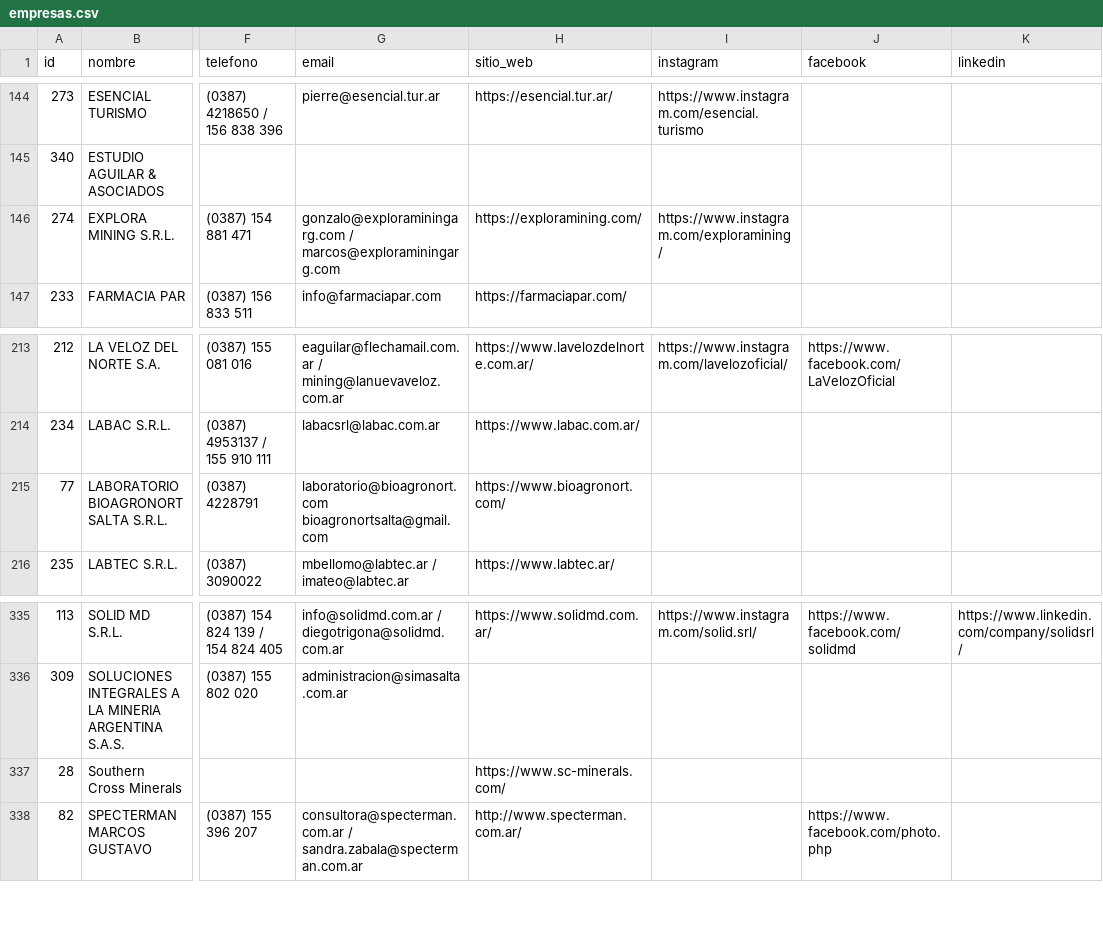
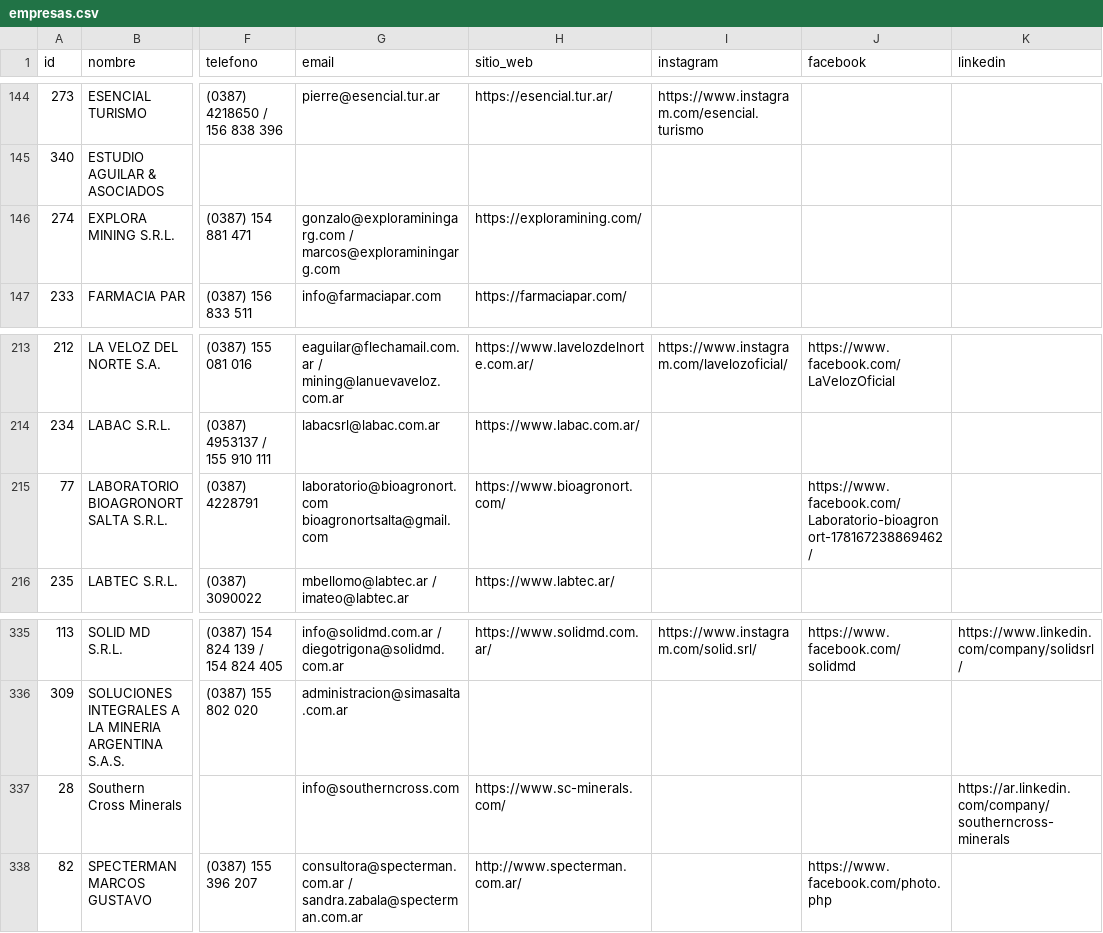
Before and after one commit to joaqu-coder/directorio-minero-salta, a CSV file: data/empresas.csv, drawn as a sheet; only a part is shown, gaps mark what is left out; the diff covers the shown part only; the diff names each change by its address in the sheet, - before the commit and + after, or states it on an @@ line.

```diff
--- a/data/empresas.csv
+++ b/data/empresas.csv
-I146 (instagram): https://www.instagram.com/exploramining/
+I146 (instagram): (empty)
-J215 (facebook): (empty)
+J215 (facebook): https://www.facebook.com/Laboratorio-bioagronort-178167238869462/
-G337 (email): (empty)
+G337 (email): info@southerncross.com
-K337 (linkedin): (empty)
+K337 (linkedin): https://ar.linkedin.com/company/southerncross-minerals
```
Also changed, not shown: 17 edited cells elsewhere in this file, data/candidatos_revision.csv, data/membresias.csv, 2 other files.
